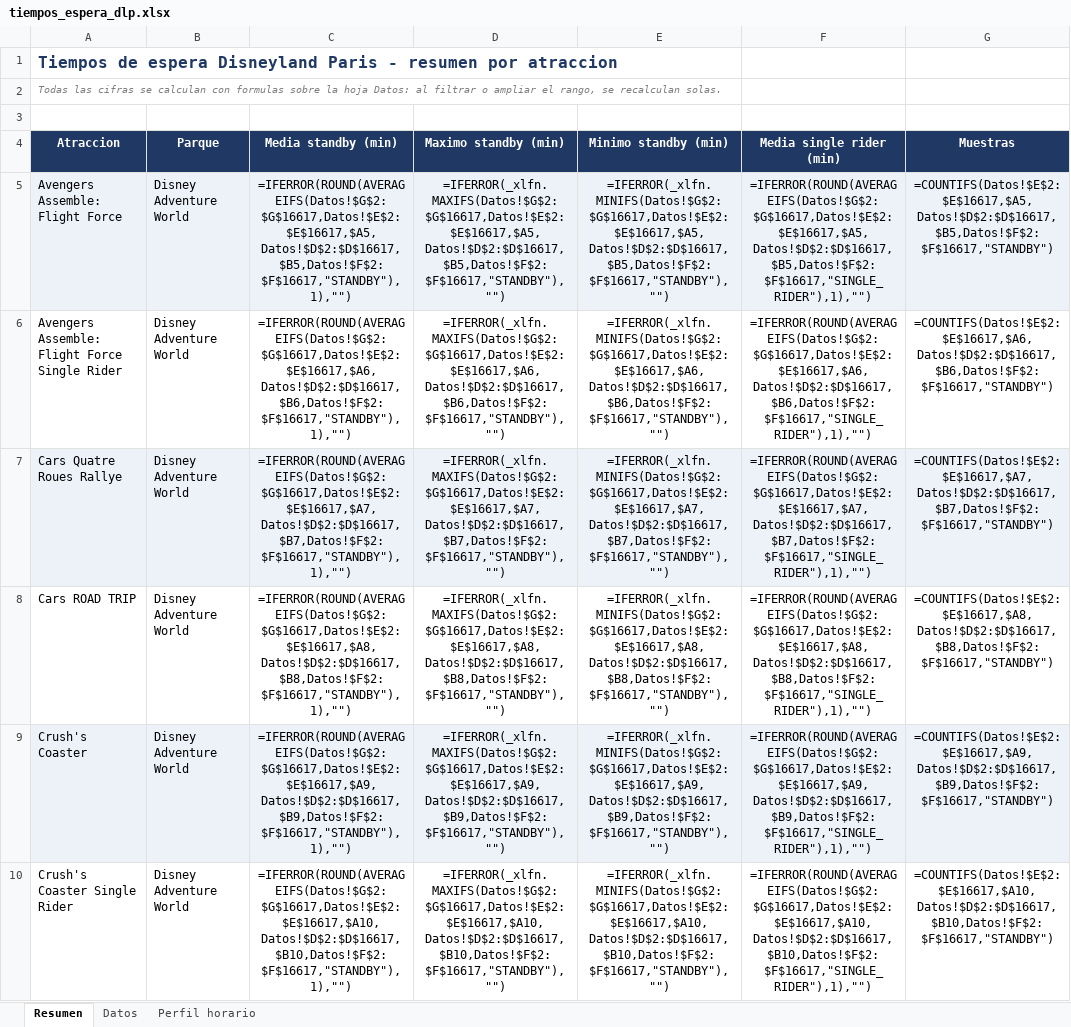
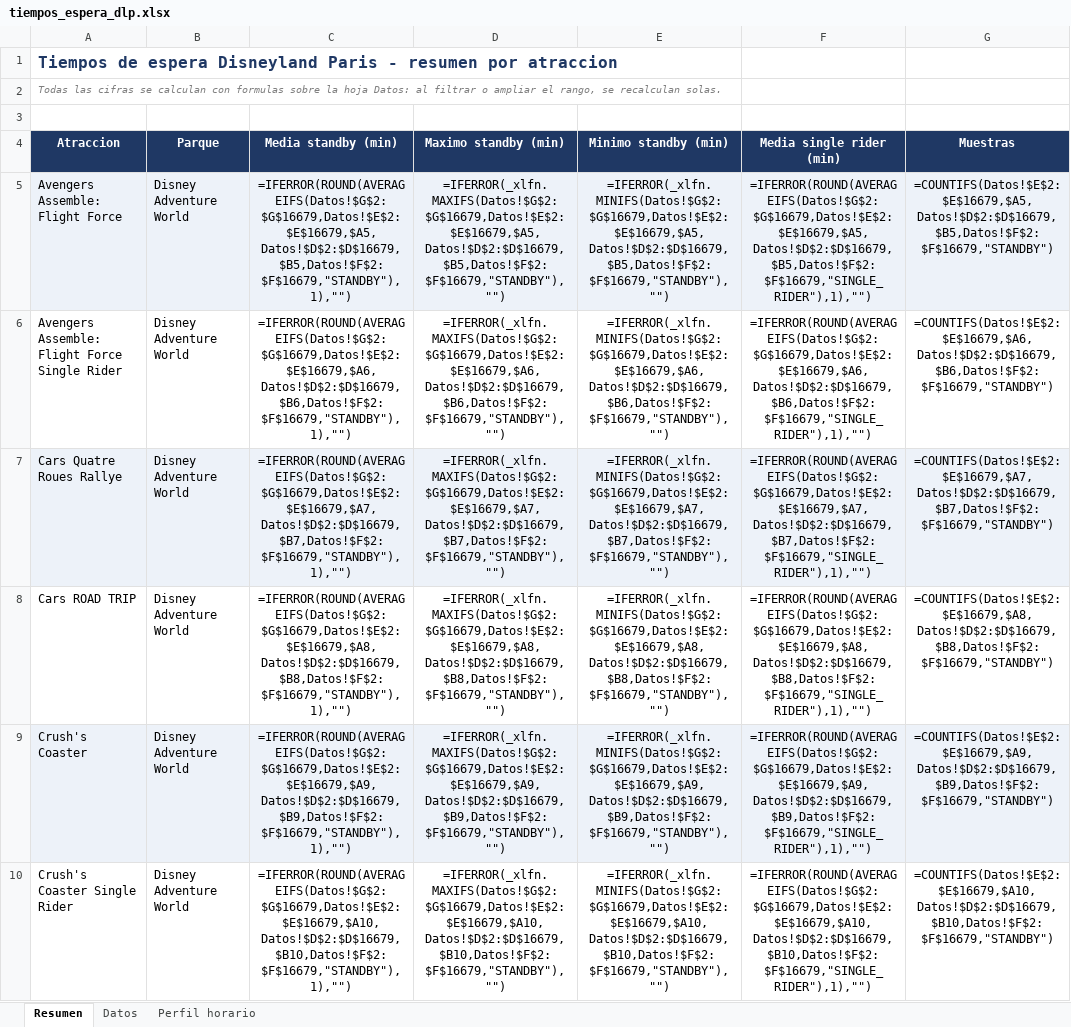
Before and after one commit to artsalamanca1-collab/dlp-tiempos-espera, an Excel workbook: tiempos_espera_dlp.xlsx, sheet Resumen, drawn as a sheet; only a part is shown; values as stored, in another font and other column widths than the file's, no borders; formulas without a stored value are shown as written; the diff covers the shown part only; the diff names each change by its address in the sheet, - before the commit and + after, or states it on an @@ line.

Commit message:
datos: 2026-08-03 18:15 UTC

```diff
--- a/tiempos_espera_dlp.xlsx (sheet Resumen)
+++ b/tiempos_espera_dlp.xlsx (sheet Resumen)
-C5 (Media standby (min)): =IFERROR(ROUND(AVERAGEIFS(Datos!$G$2:$G$16617,Datos!$E$2:$E$16617,$A5,Datos!$D$2:$D$16617,$B5,Datos!$F$2:$F$16617,"STANDBY"),1),"")
+C5 (Media standby (min)): =IFERROR(ROUND(AVERAGEIFS(Datos!$G$2:$G$16679,Datos!$E$2:$E$16679,$A5,Datos!$D$2:$D$16679,$B5,Datos!$F$2:$F$16679,"STANDBY"),1),"")
-D5 (Maximo standby (min)): =IFERROR(_xlfn.MAXIFS(Datos!$G$2:$G$16617,Datos!$E$2:$E$16617,$A5,Datos!$D$2:$D$16617,$B5,Datos!$F$2:$F$16617,"STANDBY"),"")
+D5 (Maximo standby (min)): =IFERROR(_xlfn.MAXIFS(Datos!$G$2:$G$16679,Datos!$E$2:$E$16679,$A5,Datos!$D$2:$D$16679,$B5,Datos!$F$2:$F$16679,"STANDBY"),"")
-E5 (Minimo standby (min)): =IFERROR(_xlfn.MINIFS(Datos!$G$2:$G$16617,Datos!$E$2:$E$16617,$A5,Datos!$D$2:$D$16617,$B5,Datos!$F$2:$F$16617,"STANDBY"),"")
+E5 (Minimo standby (min)): =IFERROR(_xlfn.MINIFS(Datos!$G$2:$G$16679,Datos!$E$2:$E$16679,$A5,Datos!$D$2:$D$16679,$B5,Datos!$F$2:$F$16679,"STANDBY"),"")
-F5 (Media single rider (min)): =IFERROR(ROUND(AVERAGEIFS(Datos!$G$2:$G$16617,Datos!$E$2:$E$16617,$A5,Datos!$D$2:$D$16617,$B5,Datos!$F$2:$F$16617,"SINGLE_RIDER"),1),"")
+F5 (Media single rider (min)): =IFERROR(ROUND(AVERAGEIFS(Datos!$G$2:$G$16679,Datos!$E$2:$E$16679,$A5,Datos!$D$2:$D$16679,$B5,Datos!$F$2:$F$16679,"SINGLE_RIDER"),1),"")
-G5 (Muestras): =COUNTIFS(Datos!$E$2:$E$16617,$A5,Datos!$D$2:$D$16617,$B5,Datos!$F$2:$F$16617,"STANDBY")
+G5 (Muestras): =COUNTIFS(Datos!$E$2:$E$16679,$A5,Datos!$D$2:$D$16679,$B5,Datos!$F$2:$F$16679,"STANDBY")
-C6 (Media standby (min)): =IFERROR(ROUND(AVERAGEIFS(Datos!$G$2:$G$16617,Datos!$E$2:$E$16617,$A6,Datos!$D$2:$D$16617,$B6,Datos!$F$2:$F$16617,"STANDBY"),1),"")
+C6 (Media standby (min)): =IFERROR(ROUND(AVERAGEIFS(Datos!$G$2:$G$16679,Datos!$E$2:$E$16679,$A6,Datos!$D$2:$D$16679,$B6,Datos!$F$2:$F$16679,"STANDBY"),1),"")
-D6 (Maximo standby (min)): =IFERROR(_xlfn.MAXIFS(Datos!$G$2:$G$16617,Datos!$E$2:$E$16617,$A6,Datos!$D$2:$D$16617,$B6,Datos!$F$2:$F$16617,"STANDBY"),"")
+D6 (Maximo standby (min)): =IFERROR(_xlfn.MAXIFS(Datos!$G$2:$G$16679,Datos!$E$2:$E$16679,$A6,Datos!$D$2:$D$16679,$B6,Datos!$F$2:$F$16679,"STANDBY"),"")
-E6 (Minimo standby (min)): =IFERROR(_xlfn.MINIFS(Datos!$G$2:$G$16617,Datos!$E$2:$E$16617,$A6,Datos!$D$2:$D$16617,$B6,Datos!$F$2:$F$16617,"STANDBY"),"")
+E6 (Minimo standby (min)): =IFERROR(_xlfn.MINIFS(Datos!$G$2:$G$16679,Datos!$E$2:$E$16679,$A6,Datos!$D$2:$D$16679,$B6,Datos!$F$2:$F$16679,"STANDBY"),"")
-F6 (Media single rider (min)): =IFERROR(ROUND(AVERAGEIFS(Datos!$G$2:$G$16617,Datos!$E$2:$E$16617,$A6,Datos!$D$2:$D$16617,$B6,Datos!$F$2:$F$16617,"SINGLE_RIDER"),1),"")
+F6 (Media single rider (min)): =IFERROR(ROUND(AVERAGEIFS(Datos!$G$2:$G$16679,Datos!$E$2:$E$16679,$A6,Datos!$D$2:$D$16679,$B6,Datos!$F$2:$F$16679,"SINGLE_RIDER"),1),"")
-G6 (Muestras): =COUNTIFS(Datos!$E$2:$E$16617,$A6,Datos!$D$2:$D$16617,$B6,Datos!$F$2:$F$16617,"STANDBY")
+G6 (Muestras): =COUNTIFS(Datos!$E$2:$E$16679,$A6,Datos!$D$2:$D$16679,$B6,Datos!$F$2:$F$16679,"STANDBY")
-C7 (Media standby (min)): =IFERROR(ROUND(AVERAGEIFS(Datos!$G$2:$G$16617,Datos!$E$2:$E$16617,$A7,Datos!$D$2:$D$16617,$B7,Datos!$F$2:$F$16617,"STANDBY"),1),"")
+C7 (Media standby (min)): =IFERROR(ROUND(AVERAGEIFS(Datos!$G$2:$G$16679,Datos!$E$2:$E$16679,$A7,Datos!$D$2:$D$16679,$B7,Datos!$F$2:$F$16679,"STANDBY"),1),"")
-D7 (Maximo standby (min)): =IFERROR(_xlfn.MAXIFS(Datos!$G$2:$G$16617,Datos!$E$2:$E$16617,$A7,Datos!$D$2:$D$16617,$B7,Datos!$F$2:$F$16617,"STANDBY"),"")
+D7 (Maximo standby (min)): =IFERROR(_xlfn.MAXIFS(Datos!$G$2:$G$16679,Datos!$E$2:$E$16679,$A7,Datos!$D$2:$D$16679,$B7,Datos!$F$2:$F$16679,"STANDBY"),"")
-E7 (Minimo standby (min)): =IFERROR(_xlfn.MINIFS(Datos!$G$2:$G$16617,Datos!$E$2:$E$16617,$A7,Datos!$D$2:$D$16617,$B7,Datos!$F$2:$F$16617,"STANDBY"),"")
+E7 (Minimo standby (min)): =IFERROR(_xlfn.MINIFS(Datos!$G$2:$G$16679,Datos!$E$2:$E$16679,$A7,Datos!$D$2:$D$16679,$B7,Datos!$F$2:$F$16679,"STANDBY"),"")
-F7 (Media single rider (min)): =IFERROR(ROUND(AVERAGEIFS(Datos!$G$2:$G$16617,Datos!$E$2:$E$16617,$A7,Datos!$D$2:$D$16617,$B7,Datos!$F$2:$F$16617,"SINGLE_RIDER"),1),"")
+F7 (Media single rider (min)): =IFERROR(ROUND(AVERAGEIFS(Datos!$G$2:$G$16679,Datos!$E$2:$E$16679,$A7,Datos!$D$2:$D$16679,$B7,Datos!$F$2:$F$16679,"SINGLE_RIDER"),1),"")
-G7 (Muestras): =COUNTIFS(Datos!$E$2:$E$16617,$A7,Datos!$D$2:$D$16617,$B7,Datos!$F$2:$F$16617,"STANDBY")
+G7 (Muestras): =COUNTIFS(Datos!$E$2:$E$16679,$A7,Datos!$D$2:$D$16679,$B7,Datos!$F$2:$F$16679,"STANDBY")
-C8 (Media standby (min)): =IFERROR(ROUND(AVERAGEIFS(Datos!$G$2:$G$16617,Datos!$E$2:$E$16617,$A8,Datos!$D$2:$D$16617,$B8,Datos!$F$2:$F$16617,"STANDBY"),1),"")
+C8 (Media standby (min)): =IFERROR(ROUND(AVERAGEIFS(Datos!$G$2:$G$16679,Datos!$E$2:$E$16679,$A8,Datos!$D$2:$D$16679,$B8,Datos!$F$2:$F$16679,"STANDBY"),1),"")
-D8 (Maximo standby (min)): =IFERROR(_xlfn.MAXIFS(Datos!$G$2:$G$16617,Datos!$E$2:$E$16617,$A8,Datos!$D$2:$D$16617,$B8,Datos!$F$2:$F$16617,"STANDBY"),"")
+D8 (Maximo standby (min)): =IFERROR(_xlfn.MAXIFS(Datos!$G$2:$G$16679,Datos!$E$2:$E$16679,$A8,Datos!$D$2:$D$16679,$B8,Datos!$F$2:$F$16679,"STANDBY"),"")
-E8 (Minimo standby (min)): =IFERROR(_xlfn.MINIFS(Datos!$G$2:$G$16617,Datos!$E$2:$E$16617,$A8,Datos!$D$2:$D$16617,$B8,Datos!$F$2:$F$16617,"STANDBY"),"")
+E8 (Minimo standby (min)): =IFERROR(_xlfn.MINIFS(Datos!$G$2:$G$16679,Datos!$E$2:$E$16679,$A8,Datos!$D$2:$D$16679,$B8,Datos!$F$2:$F$16679,"STANDBY"),"")
-F8 (Media single rider (min)): =IFERROR(ROUND(AVERAGEIFS(Datos!$G$2:$G$16617,Datos!$E$2:$E$16617,$A8,Datos!$D$2:$D$16617,$B8,Datos!$F$2:$F$16617,"SINGLE_RIDER"),1),"")
+F8 (Media single rider (min)): =IFERROR(ROUND(AVERAGEIFS(Datos!$G$2:$G$16679,Datos!$E$2:$E$16679,$A8,Datos!$D$2:$D$16679,$B8,Datos!$F$2:$F$16679,"SINGLE_RIDER"),1),"")
-G8 (Muestras): =COUNTIFS(Datos!$E$2:$E$16617,$A8,Datos!$D$2:$D$16617,$B8,Datos!$F$2:$F$16617,"STANDBY")
+G8 (Muestras): =COUNTIFS(Datos!$E$2:$E$16679,$A8,Datos!$D$2:$D$16679,$B8,Datos!$F$2:$F$16679,"STANDBY")
-C9 (Media standby (min)): =IFERROR(ROUND(AVERAGEIFS(Datos!$G$2:$G$16617,Datos!$E$2:$E$16617,$A9,Datos!$D$2:$D$16617,$B9,Datos!$F$2:$F$16617,"STANDBY"),1),"")
+C9 (Media standby (min)): =IFERROR(ROUND(AVERAGEIFS(Datos!$G$2:$G$16679,Datos!$E$2:$E$16679,$A9,Datos!$D$2:$D$16679,$B9,Datos!$F$2:$F$16679,"STANDBY"),1),"")
-D9 (Maximo standby (min)): =IFERROR(_xlfn.MAXIFS(Datos!$G$2:$G$16617,Datos!$E$2:$E$16617,$A9,Datos!$D$2:$D$16617,$B9,Datos!$F$2:$F$16617,"STANDBY"),"")
+D9 (Maximo standby (min)): =IFERROR(_xlfn.MAXIFS(Datos!$G$2:$G$16679,Datos!$E$2:$E$16679,$A9,Datos!$D$2:$D$16679,$B9,Datos!$F$2:$F$16679,"STANDBY"),"")
-E9 (Minimo standby (min)): =IFERROR(_xlfn.MINIFS(Datos!$G$2:$G$16617,Datos!$E$2:$E$16617,$A9,Datos!$D$2:$D$16617,$B9,Datos!$F$2:$F$16617,"STANDBY"),"")
+E9 (Minimo standby (min)): =IFERROR(_xlfn.MINIFS(Datos!$G$2:$G$16679,Datos!$E$2:$E$16679,$A9,Datos!$D$2:$D$16679,$B9,Datos!$F$2:$F$16679,"STANDBY"),"")
-F9 (Media single rider (min)): =IFERROR(ROUND(AVERAGEIFS(Datos!$G$2:$G$16617,Datos!$E$2:$E$16617,$A9,Datos!$D$2:$D$16617,$B9,Datos!$F$2:$F$16617,"SINGLE_RIDER"),1),"")
+F9 (Media single rider (min)): =IFERROR(ROUND(AVERAGEIFS(Datos!$G$2:$G$16679,Datos!$E$2:$E$16679,$A9,Datos!$D$2:$D$16679,$B9,Datos!$F$2:$F$16679,"SINGLE_RIDER"),1),"")
-G9 (Muestras): =COUNTIFS(Datos!$E$2:$E$16617,$A9,Datos!$D$2:$D$16617,$B9,Datos!$F$2:$F$16617,"STANDBY")
+G9 (Muestras): =COUNTIFS(Datos!$E$2:$E$16679,$A9,Datos!$D$2:$D$16679,$B9,Datos!$F$2:$F$16679,"STANDBY")
-C10 (Media standby (min)): =IFERROR(ROUND(AVERAGEIFS(Datos!$G$2:$G$16617,Datos!$E$2:$E$16617,$A10,Datos!$D$2:$D$16617,$B10,Datos!$F$2:$F$16617,"STANDBY"),1),"")
+C10 (Media standby (min)): =IFERROR(ROUND(AVERAGEIFS(Datos!$G$2:$G$16679,Datos!$E$2:$E$16679,$A10,Datos!$D$2:$D$16679,$B10,Datos!$F$2:$F$16679,"STANDBY"),1),"")
-D10 (Maximo standby (min)): =IFERROR(_xlfn.MAXIFS(Datos!$G$2:$G$16617,Datos!$E$2:$E$16617,$A10,Datos!$D$2:$D$16617,$B10,Datos!$F$2:$F$16617,"STANDBY"),"")
+D10 (Maximo standby (min)): =IFERROR(_xlfn.MAXIFS(Datos!$G$2:$G$16679,Datos!$E$2:$E$16679,$A10,Datos!$D$2:$D$16679,$B10,Datos!$F$2:$F$16679,"STANDBY"),"")
-E10 (Minimo standby (min)): =IFERROR(_xlfn.MINIFS(Datos!$G$2:$G$16617,Datos!$E$2:$E$16617,$A10,Datos!$D$2:$D$16617,$B10,Datos!$F$2:$F$16617,"STANDBY"),"")
+E10 (Minimo standby (min)): =IFERROR(_xlfn.MINIFS(Datos!$G$2:$G$16679,Datos!$E$2:$E$16679,$A10,Datos!$D$2:$D$16679,$B10,Datos!$F$2:$F$16679,"STANDBY"),"")
-F10 (Media single rider (min)): =IFERROR(ROUND(AVERAGEIFS(Datos!$G$2:$G$16617,Datos!$E$2:$E$16617,$A10,Datos!$D$2:$D$16617,$B10,Datos!$F$2:$F$16617,"SINGLE_RIDER"),1),"")
+F10 (Media single rider (min)): =IFERROR(ROUND(AVERAGEIFS(Datos!$G$2:$G$16679,Datos!$E$2:$E$16679,$A10,Datos!$D$2:$D$16679,$B10,Datos!$F$2:$F$16679,"SINGLE_RIDER"),1),"")
-G10 (Muestras): =COUNTIFS(Datos!$E$2:$E$16617,$A10,Datos!$D$2:$D$16617,$B10,Datos!$F$2:$F$16617,"STANDBY")
+G10 (Muestras): =COUNTIFS(Datos!$E$2:$E$16679,$A10,Datos!$D$2:$D$16679,$B10,Datos!$F$2:$F$16679,"STANDBY")
```
Also changed, not shown: 275 edited cells elsewhere in this sheet, sheet Perfil horario, sheet Datos, 1 other file.
